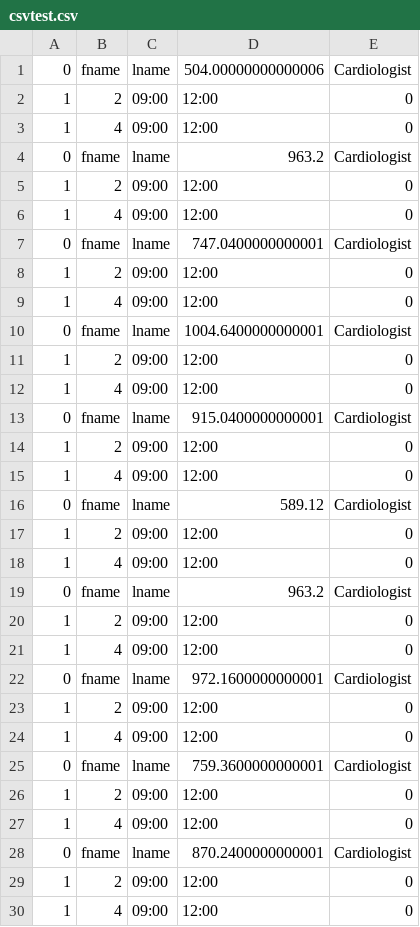
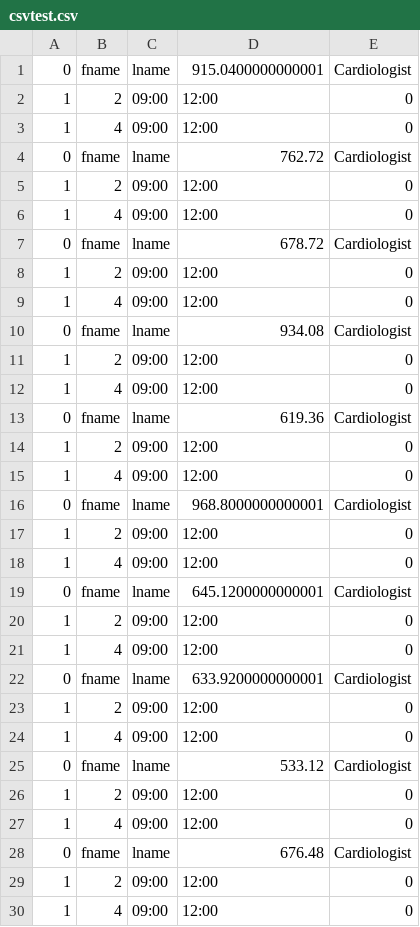
Before and after one commit to UAFederez/HIS1-CS129, a CSV file: csvtest.csv, drawn as a sheet.

```diff
--- a/csvtest.csv
+++ b/csvtest.csv
@@ -1,13 +1 @@
-0,fname,lname,504.00000000000006,Cardiologist
-1,2,09:00,12:00,0
-1,4,09:00,12:00,0
-0,fname,lname,963.2,Cardiologist
-1,2,09:00,12:00,0
-1,4,09:00,12:00,0
-0,fname,lname,747.0400000000001,Cardiologist
-1,2,09:00,12:00,0
-1,4,09:00,12:00,0
-0,fname,lname,1004.6400000000001,Cardiologist
-1,2,09:00,12:00,0
-1,4,09:00,12:00,0
 0,fname,lname,915.0400000000001,Cardiologist
@@ -15,15 +3,27 @@
 1,4,09:00,12:00,0
-0,fname,lname,589.12,Cardiologist
+0,fname,lname,762.72,Cardiologist
 1,2,09:00,12:00,0
 1,4,09:00,12:00,0
-0,fname,lname,963.2,Cardiologist
+0,fname,lname,678.72,Cardiologist
 1,2,09:00,12:00,0
 1,4,09:00,12:00,0
-0,fname,lname,972.1600000000001,Cardiologist
+0,fname,lname,934.08,Cardiologist
 1,2,09:00,12:00,0
 1,4,09:00,12:00,0
-0,fname,lname,759.3600000000001,Cardiologist
+0,fname,lname,619.36,Cardiologist
 1,2,09:00,12:00,0
 1,4,09:00,12:00,0
-0,fname,lname,870.2400000000001,Cardiologist
+0,fname,lname,968.8000000000001,Cardiologist
+1,2,09:00,12:00,0
+1,4,09:00,12:00,0
+0,fname,lname,645.1200000000001,Cardiologist
+1,2,09:00,12:00,0
+1,4,09:00,12:00,0
+0,fname,lname,633.9200000000001,Cardiologist
+1,2,09:00,12:00,0
+1,4,09:00,12:00,0
+0,fname,lname,533.12,Cardiologist
+1,2,09:00,12:00,0
+1,4,09:00,12:00,0
+0,fname,lname,676.48,Cardiologist
 1,2,09:00,12:00,0
```
Also changed, not shown: 2 other files.
